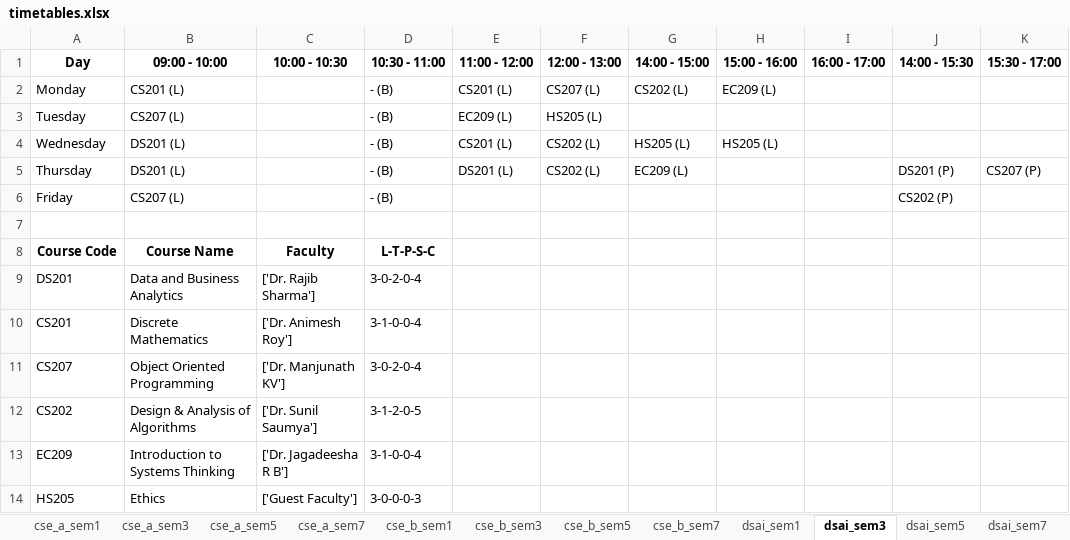
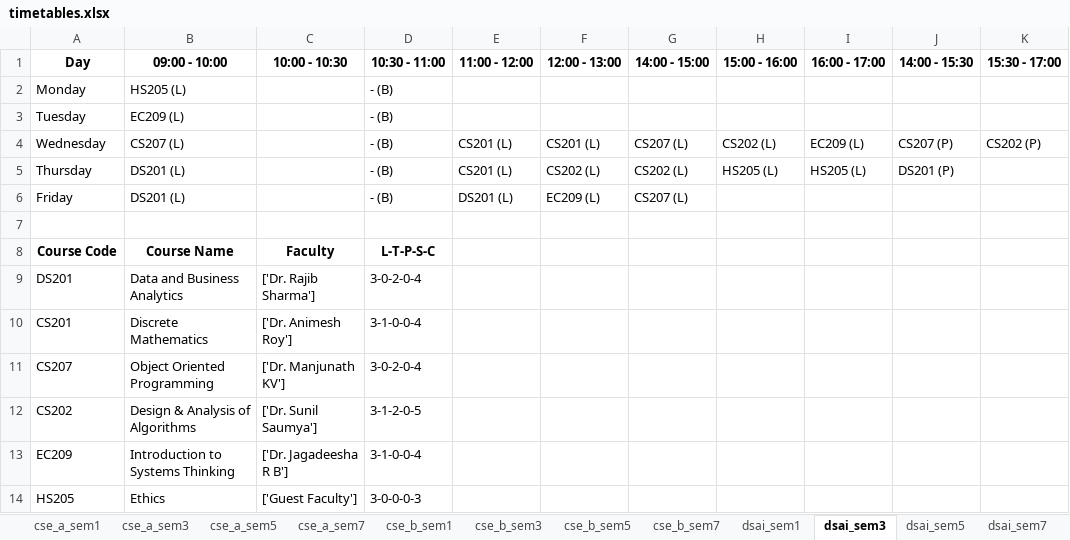
Before and after one commit to Arunistic/TimeTable_Generation_Project, an Excel workbook: timetables.xlsx, sheet dsai_sem3, drawn as a sheet; values as stored, in another font and other column widths than the file's, no borders; the diff names each change by its address in the sheet, - before the commit and + after, or states it on an @@ line.

```diff
--- a/timetables.xlsx (sheet dsai_sem3)
+++ b/timetables.xlsx (sheet dsai_sem3)
-B2 (09:00 - 10:00): CS201 (L)
+B2 (09:00 - 10:00): HS205 (L)
-E2 (11:00 - 12:00): CS201 (L)
+E2 (11:00 - 12:00): (empty)
-F2 (12:00 - 13:00): CS207 (L)
+F2 (12:00 - 13:00): (empty)
-G2 (14:00 - 15:00): CS202 (L)
+G2 (14:00 - 15:00): (empty)
-H2 (15:00 - 16:00): EC209 (L)
+H2 (15:00 - 16:00): (empty)
-B3 (09:00 - 10:00): CS207 (L)
+B3 (09:00 - 10:00): EC209 (L)
-E3 (11:00 - 12:00): EC209 (L)
+E3 (11:00 - 12:00): (empty)
-F3 (12:00 - 13:00): HS205 (L)
+F3 (12:00 - 13:00): (empty)
-B4 (09:00 - 10:00): DS201 (L)
+B4 (09:00 - 10:00): CS207 (L)
-F4 (12:00 - 13:00): CS202 (L)
+F4 (12:00 - 13:00): CS201 (L)
-G4 (14:00 - 15:00): HS205 (L)
+G4 (14:00 - 15:00): CS207 (L)
-H4 (15:00 - 16:00): HS205 (L)
+H4 (15:00 - 16:00): CS202 (L)
-I4 (16:00 - 17:00): (empty)
+I4 (16:00 - 17:00): EC209 (L)
-J4 (14:00 - 15:30): (empty)
+J4 (14:00 - 15:30): CS207 (P)
-K4 (15:30 - 17:00): (empty)
+K4 (15:30 - 17:00): CS202 (P)
-E5 (11:00 - 12:00): DS201 (L)
+E5 (11:00 - 12:00): CS201 (L)
-G5 (14:00 - 15:00): EC209 (L)
+G5 (14:00 - 15:00): CS202 (L)
-H5 (15:00 - 16:00): (empty)
+H5 (15:00 - 16:00): HS205 (L)
-I5 (16:00 - 17:00): (empty)
+I5 (16:00 - 17:00): HS205 (L)
-K5 (15:30 - 17:00): CS207 (P)
+K5 (15:30 - 17:00): (empty)
-B6 (09:00 - 10:00): CS207 (L)
+B6 (09:00 - 10:00): DS201 (L)
-E6 (11:00 - 12:00): (empty)
+E6 (11:00 - 12:00): DS201 (L)
-F6 (12:00 - 13:00): (empty)
+F6 (12:00 - 13:00): EC209 (L)
-G6 (14:00 - 15:00): (empty)
+G6 (14:00 - 15:00): CS207 (L)
-J6 (14:00 - 15:30): CS202 (P)
+J6 (14:00 - 15:30): (empty)
```
Also changed, not shown: sheet cse_a_sem3, sheet cse_b_sem1, sheet ece_sem3, sheet cse_b_sem5, sheet cse_a_sem1, sheet cse_a_sem5, 7 more sheets.
